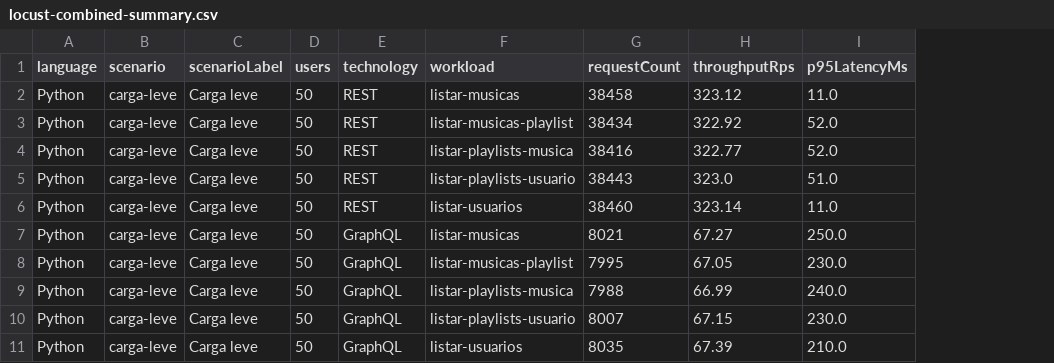
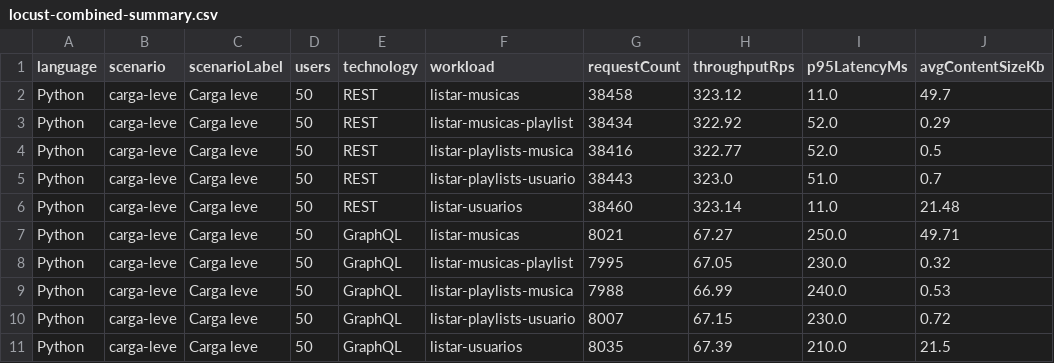
Before and after one commit to JVictorVI/atividades-comp-distribuida, a CSV file: atv6-servicos-remotos/results/locust-combined-summary.csv, drawn as a sheet; only a part is shown; the diff names each change by its address in the sheet, - before the commit and + after, or states it on an @@ line.

```diff
--- a/atv6-servicos-remotos/results/locust-combined-summary.csv
+++ b/atv6-servicos-remotos/results/locust-combined-summary.csv
+column J (avgContentSizeKb), rows 2-11: 49.7 | 0.29 | 0.5 | 0.7 | 21.48 | 49.71 | 0.32 | 0.53 | 0.72 | 21.5
```
Also changed, not shown: atv6-servicos-remotos/results/javascript/locust-summary.csv, atv6-servicos-remotos/results/python/locust-summary.csv, 18 other files.
